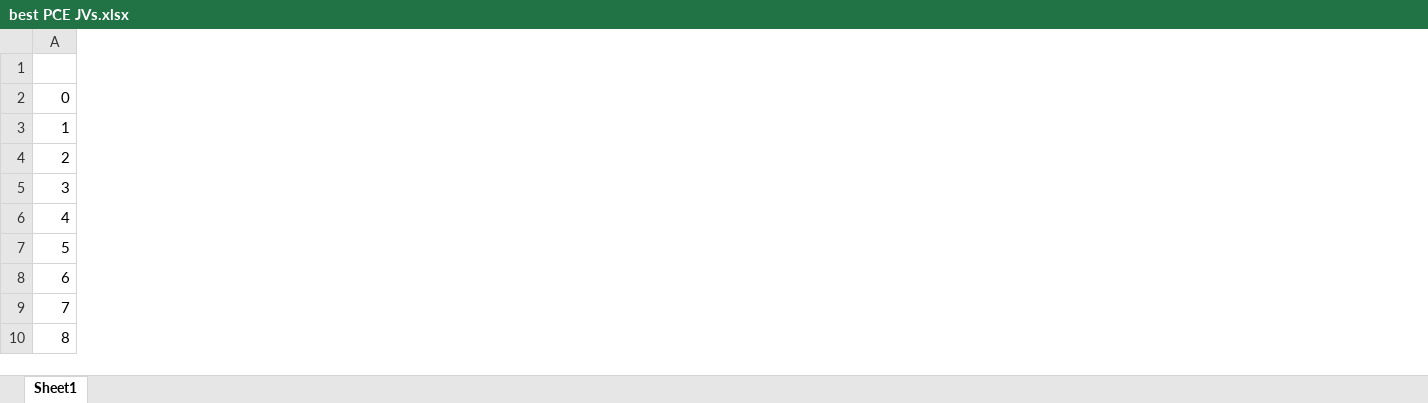
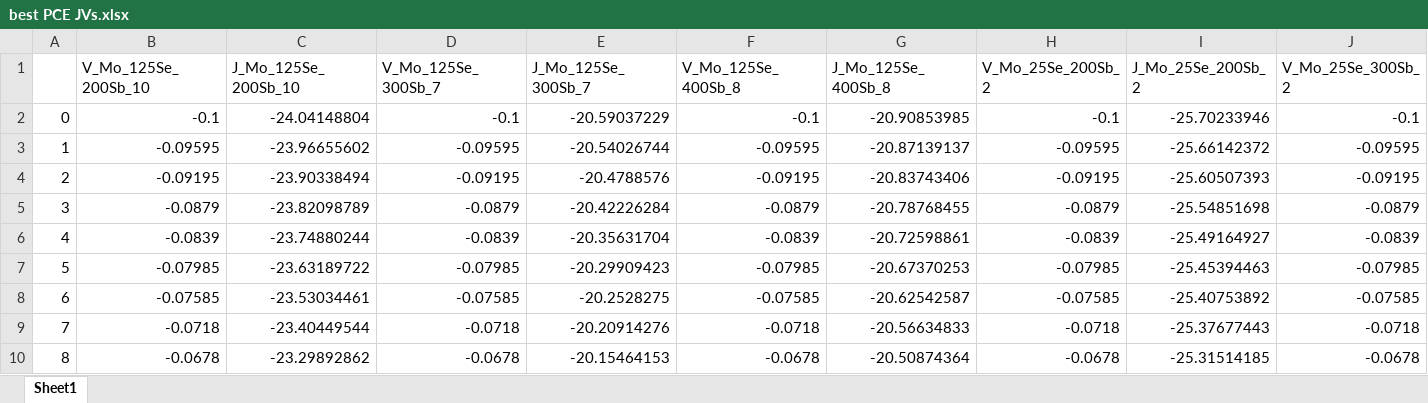
Before and after one commit to JotaP-183/Data_Analysis, an Excel workbook: EQE/Plots/best PCE JVs.xlsx, sheet Sheet1, drawn as a sheet; only a part is shown; values as stored, in another font and other column widths than the file's, no borders; the diff covers the shown part only; the diff names each change by its address in the sheet, - before the commit and + after, or states it on an @@ line.

```diff
--- a/EQE/Plots/best PCE JVs.xlsx (sheet Sheet1)
+++ b/EQE/Plots/best PCE JVs.xlsx (sheet Sheet1)
+column B (V_Mo_125Se_200Sb_10), rows 2-10: -0.1 | -0.09595 | -0.09195 | -0.0879 | -0.0839 | -0.07985 | -0.07585 | -0.0718 | -0.0678
+column C (J_Mo_125Se_200Sb_10), rows 2-10: -24.04148804 | -23.96655602 | -23.90338494 | -23.82098789 | -23.74880244 | -23.63189722 | -23.53034461 | -23.40449544 | -23.29892862
+column D (V_Mo_125Se_300Sb_7), rows 2-10: -0.1 | -0.09595 | -0.09195 | -0.0879 | -0.0839 | -0.07985 | -0.07585 | -0.0718 | -0.0678
+column E (J_Mo_125Se_300Sb_7), rows 2-10: -20.59037229 | -20.54026744 | -20.4788576 | -20.42226284 | -20.35631704 | -20.29909423 | -20.2528275 | -20.20914276 | -20.15464153
+column F (V_Mo_125Se_400Sb_8), rows 2-10: -0.1 | -0.09595 | -0.09195 | -0.0879 | -0.0839 | -0.07985 | -0.07585 | -0.0718 | -0.0678
+column G (J_Mo_125Se_400Sb_8), rows 2-10: -20.90853985 | -20.87139137 | -20.83743406 | -20.78768455 | -20.72598861 | -20.67370253 | -20.62542587 | -20.56634833 | -20.50874364
+column H (V_Mo_25Se_200Sb_2), rows 2-10: -0.1 | -0.09595 | -0.09195 | -0.0879 | -0.0839 | -0.07985 | -0.07585 | -0.0718 | -0.0678
+column I (J_Mo_25Se_200Sb_2), rows 2-10: -25.70233946 | -25.66142372 | -25.60507393 | -25.54851698 | -25.49164927 | -25.45394463 | -25.40753892 | -25.37677443 | -25.31514185
+column J (V_Mo_25Se_300Sb_2), rows 2-10: -0.1 | -0.09595 | -0.09195 | -0.0879 | -0.0839 | -0.07985 | -0.07585 | -0.0718 | -0.0678
```
Also changed, not shown: 3 added columns and 2 removed columns elsewhere in this sheet, EQE/Plots/Boxplot output_results.xlsx, EQE/Plots/Processed data from Results table.xlsx, 34 other files.
